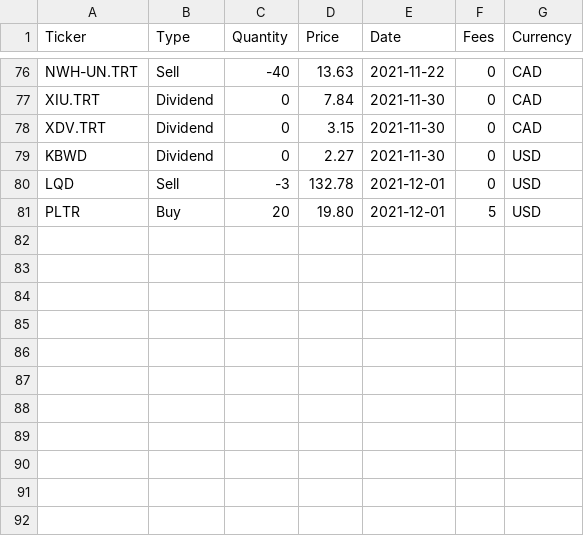
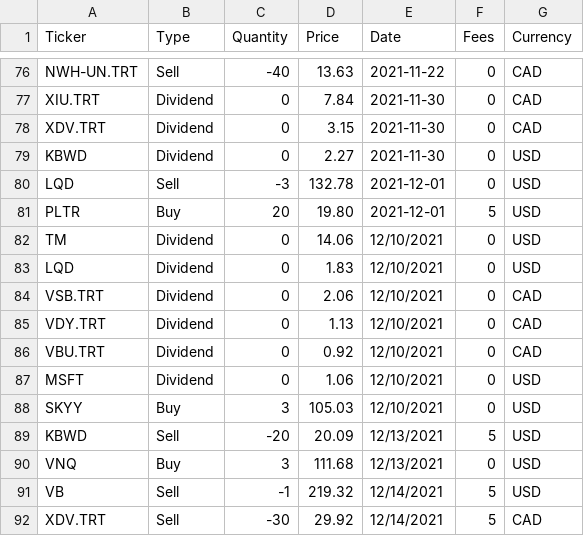
Before and after one commit to webclinic017/pyportlib, a CSV file: client_data/accounts/tfsa/tfsa_transactions.csv, drawn as a sheet; only a part is shown, gaps mark what is left out; the diff names each change by its address in the sheet, - before the commit and + after, or states it on an @@ line.

```diff
--- a/client_data/accounts/tfsa/tfsa_transactions.csv
+++ b/client_data/accounts/tfsa/tfsa_transactions.csv
+row 82: TM | Dividend | 0 | 14.06 | 12/10/2021 | 0 | USD
+row 83: LQD | Dividend | 0 | 1.83 | 12/10/2021 | 0 | USD
+row 84: VSB.TRT | Dividend | 0 | 2.06 | 12/10/2021 | 0 | CAD
+row 85: VDY.TRT | Dividend | 0 | 1.13 | 12/10/2021 | 0 | CAD
+row 86: VBU.TRT | Dividend | 0 | 0.92 | 12/10/2021 | 0 | CAD
+row 87: MSFT | Dividend | 0 | 1.06 | 12/10/2021 | 0 | USD
+row 88: SKYY | Buy | 3 | 105.03 | 12/10/2021 | 0 | USD
+row 89: KBWD | Sell | -20 | 20.09 | 12/13/2021 | 5 | USD
+row 90: VNQ | Buy | 3 | 111.68 | 12/13/2021 | 0 | USD
+row 91: VB | Sell | -1 | 219.32 | 12/14/2021 | 5 | USD
+row 92: XDV.TRT | Sell | -30 | 29.92 | 12/14/2021 | 5 | CAD
```
Also changed, not shown: 5 other files.
